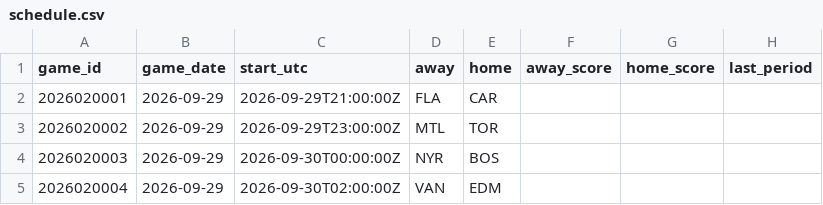
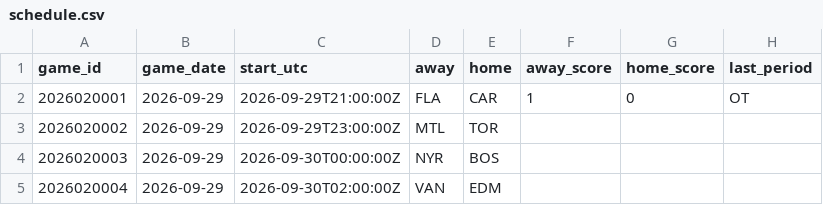
Before and after one commit to marekdoucet/pool-survivor, a CSV file: data/schedule.csv, drawn as a sheet; only a part is shown.

```diff
--- a/data/schedule.csv
+++ b/data/schedule.csv
@@ -1,3 +1,3 @@
 game_id,game_date,start_utc,away,home,away_score,home_score,last_period
-2026020001,2026-09-29,2026-09-29T21:00:00Z,FLA,CAR,,,
+2026020001,2026-09-29,2026-09-29T21:00:00Z,FLA,CAR,1,0,OT
 2026020002,2026-09-29,2026-09-29T23:00:00Z,MTL,TOR,,,
```
Also changed, not shown: 2 other files.
